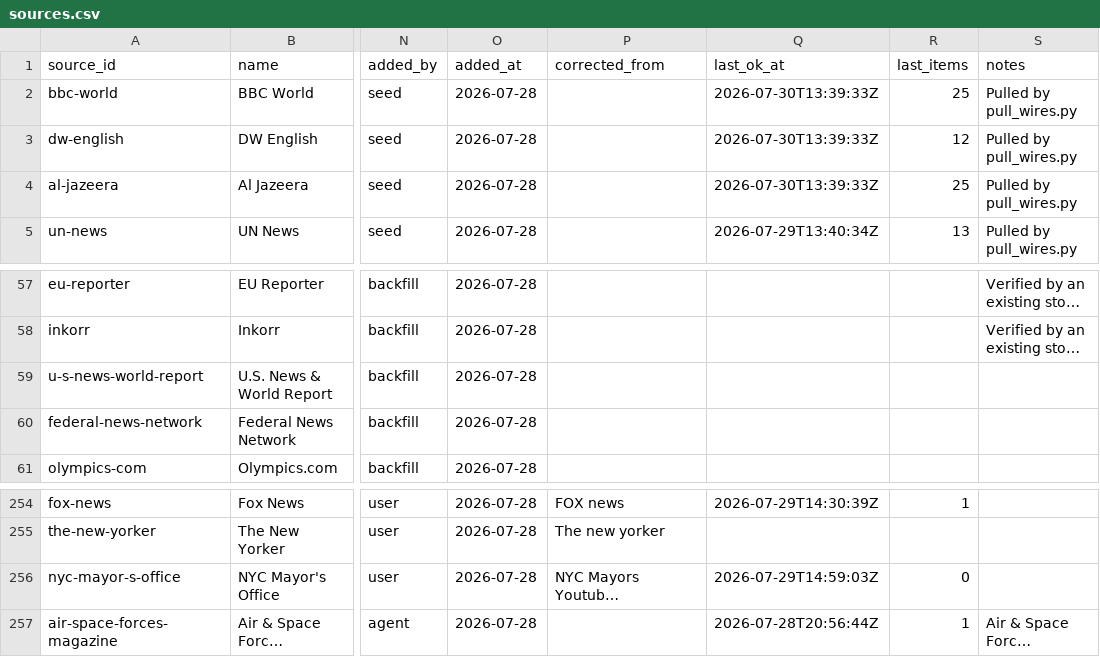
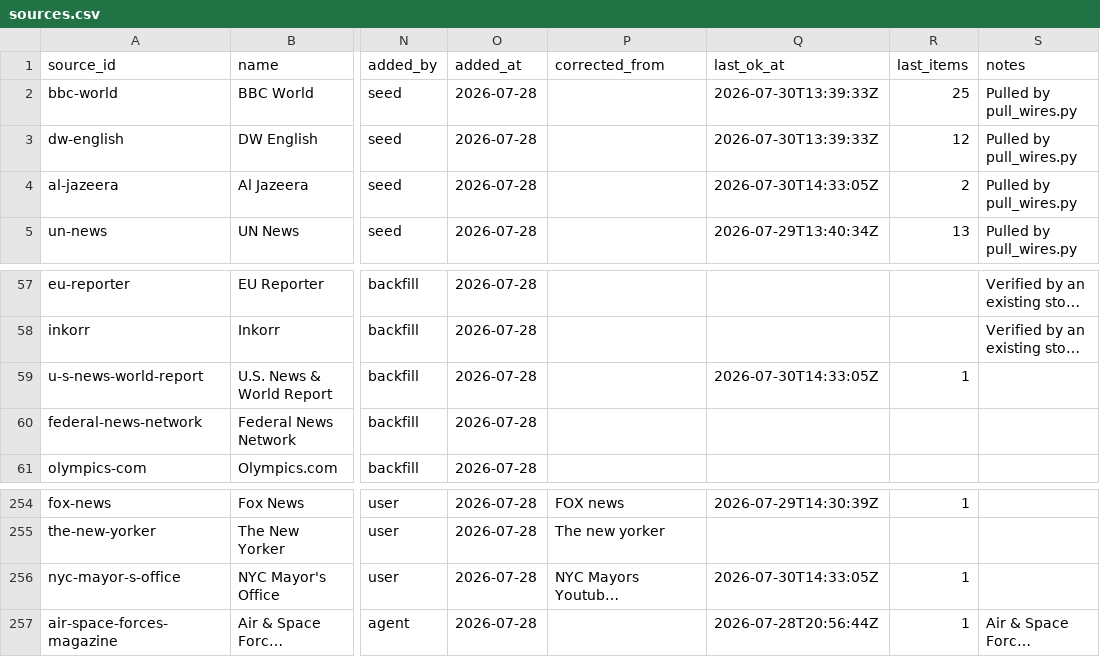
Before and after one commit to chiragr5241/Geopolitics, a CSV file: data/sources.csv, drawn as a sheet; only a part is shown, gaps mark what is left out; long unchanged cells end in …; the diff names each change by its address in the sheet, - before the commit and + after, or states it on an @@ line.

Commit message:
data: story tracker refresh 2026-07-30

```diff
--- a/data/sources.csv
+++ b/data/sources.csv
-Q4 (last_ok_at): 2026-07-30T13:39:33Z
+Q4 (last_ok_at): 2026-07-30T14:33:05Z
-R4 (last_items): 25
+R4 (last_items): 2
-Q59 (last_ok_at): (empty)
+Q59 (last_ok_at): 2026-07-30T14:33:05Z
-R59 (last_items): (empty)
+R59 (last_items): 1
-Q256 (last_ok_at): 2026-07-29T14:59:03Z
+Q256 (last_ok_at): 2026-07-30T14:33:05Z
-R256 (last_items): 0
+R256 (last_items): 1
```
Also changed, not shown: 4 other files.
